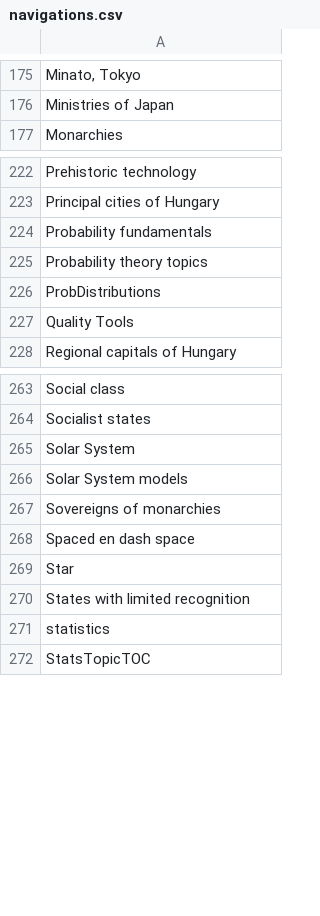
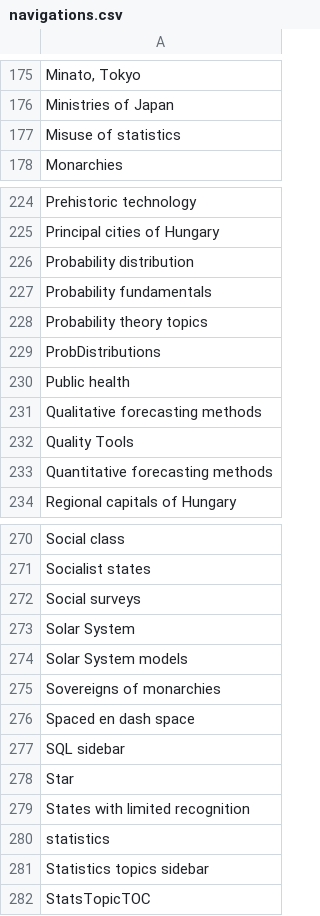
Before and after one commit to szabgab/wikipedia-to-epub.rs, a CSV file: src/navigations.csv, drawn as a sheet; only a part is shown, gaps mark what is left out; the diff covers the shown part only; the diff names each change by its address in the sheet, - before the commit and + after, or states it on an @@ line.

```diff
--- a/src/navigations.csv
+++ b/src/navigations.csv
+row 177: Misuse of statistics
+row 226: Probability distribution
+row 230: Public health
+row 231: Qualitative forecasting methods
+row 233: Quantitative forecasting methods
+row 272: Social surveys
+row 277: SQL sidebar
+row 281: Statistics topics sidebar
```
Also changed, not shown: 2 added rows elsewhere in this file, src/silent.csv, 5 other files.
